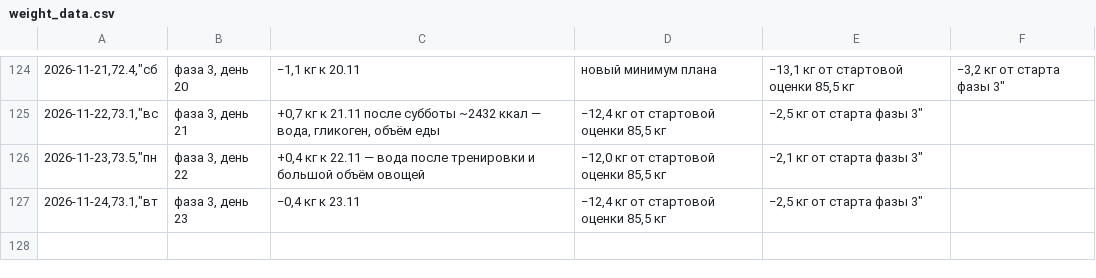
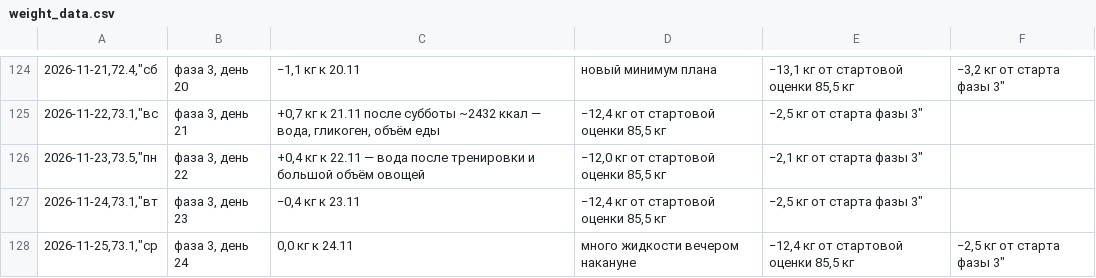
Before and after one commit to bdzonson837-stack/training, a CSV file: health/weight_data.csv, drawn as a sheet; only a part is shown, gaps mark what is left out; the diff names each change by its address in the sheet, - before the commit and + after, or states it on an @@ line.

```diff
--- a/health/weight_data.csv
+++ b/health/weight_data.csv
+row 128: 2026-11-25,73.1,"ср | фаза 3, день 24 | 0,0 кг к 24.11 | много жидкости вечером накануне | −12,4 кг от стартовой оценки 85,5 кг | −2,5 кг от старта фазы 3"
```
Also changed, not shown: 3 other files.
